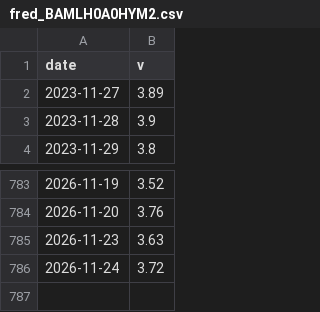
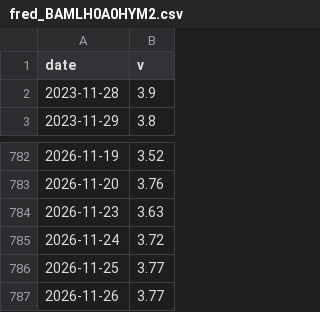
Before and after one commit to salmonmisosoup/leverage-dashboard, a CSV file: data/fred_BAMLH0A0HYM2.csv, drawn as a sheet; only a part is shown, gaps mark what is left out.

```diff
--- a/data/fred_BAMLH0A0HYM2.csv
+++ b/data/fred_BAMLH0A0HYM2.csv
@@ -1,3 +1,2 @@
 date,v
-2023-11-27,3.89
 2023-11-28,3.9
@@ -786 +785,3 @@ date,v
 2026-11-24,3.72
+2026-11-25,3.77
+2026-11-26,3.77
```
Also changed, not shown: 2 other files.
